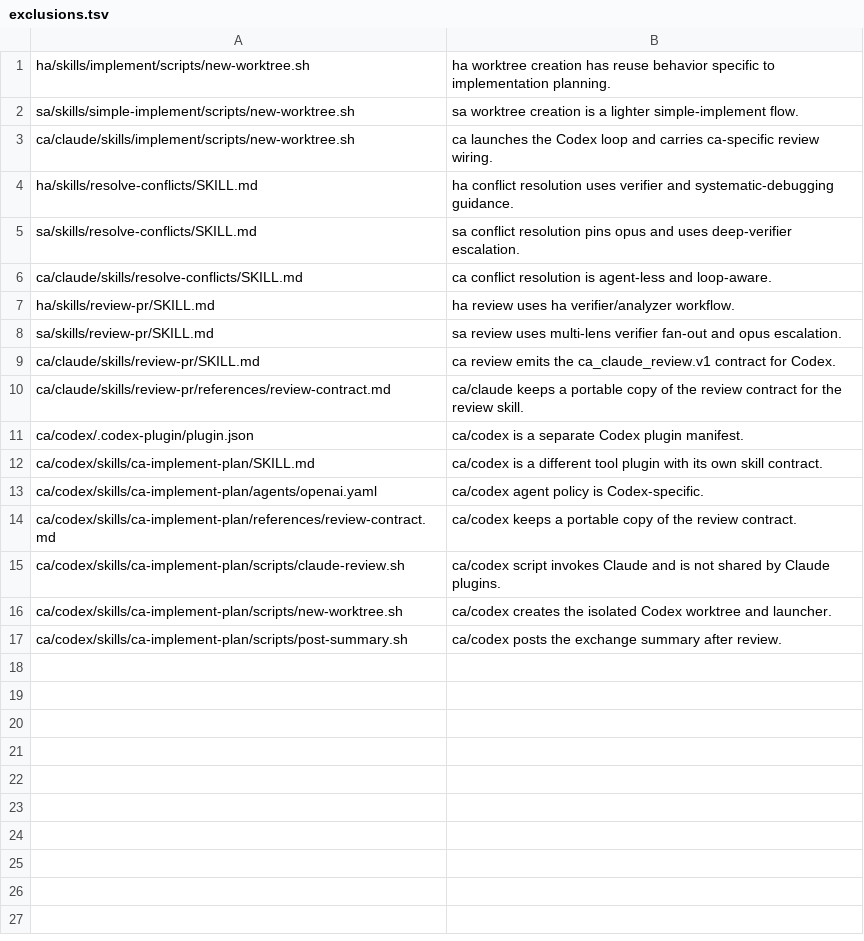
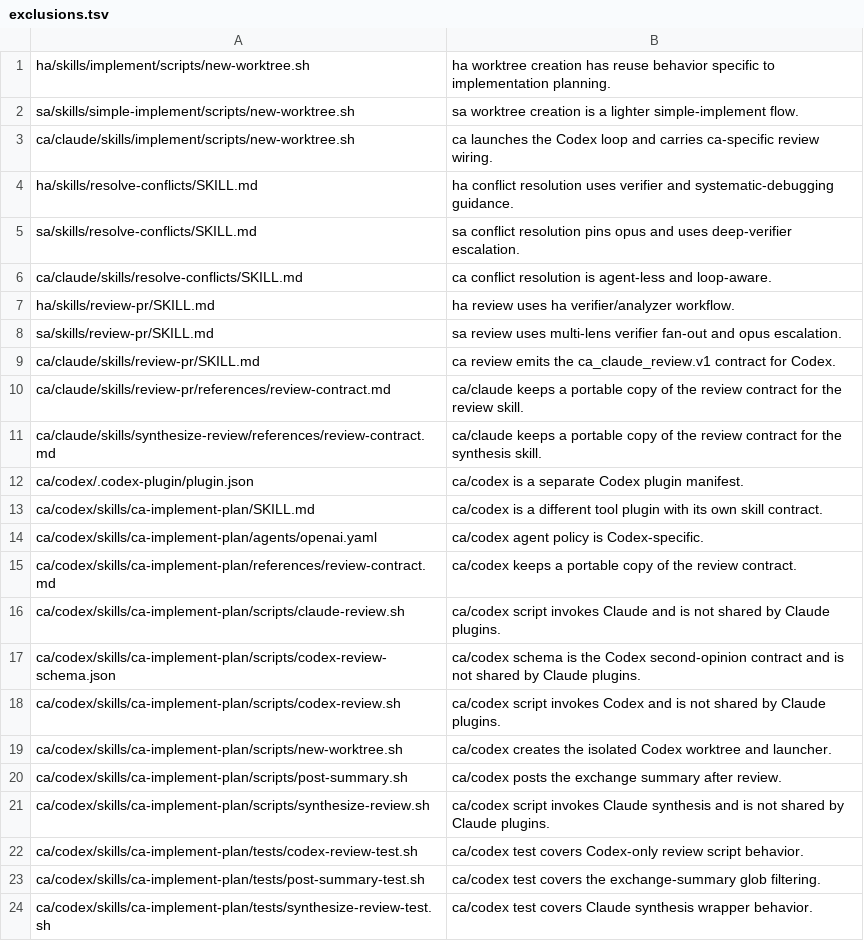
Before and after one commit to ken2403/claude-parallel-dev-plugin, a TSV file: common/exclusions.tsv, drawn as a sheet.

```diff
--- a/common/exclusions.tsv
+++ b/common/exclusions.tsv
@@ -10,2 +10,3 @@ ca/claude/skills/review-pr/SKILL.md	ca review emits the ca_claude_review.v1 cont
 ca/claude/skills/review-pr/references/review-contract.md	ca/claude keeps a portable copy of the review contract for the review skill.
+ca/claude/skills/synthesize-review/references/review-contract.md	ca/claude keeps a portable copy of the review contract for the synthesis skill.
 ca/codex/.codex-plugin/plugin.json	ca/codex is a separate Codex plugin manifest.
@@ -15,3 +16,9 @@ ca/codex/skills/ca-implement-plan/references/review-contract.md	ca/codex keeps a
 ca/codex/skills/ca-implement-plan/scripts/claude-review.sh	ca/codex script invokes Claude and is not shared by Claude plugins.
+ca/codex/skills/ca-implement-plan/scripts/codex-review-schema.json	ca/codex schema is the Codex second-opinion contract and is not shared by Claude plugins.
+ca/codex/skills/ca-implement-plan/scripts/codex-review.sh	ca/codex script invokes Codex and is not shared by Claude plugins.
 ca/codex/skills/ca-implement-plan/scripts/new-worktree.sh	ca/codex creates the isolated Codex worktree and launcher.
 ca/codex/skills/ca-implement-plan/scripts/post-summary.sh	ca/codex posts the exchange summary after review.
+ca/codex/skills/ca-implement-plan/scripts/synthesize-review.sh	ca/codex script invokes Claude synthesis and is not shared by Claude plugins.
+ca/codex/skills/ca-implement-plan/tests/codex-review-test.sh	ca/codex test covers Codex-only review script behavior.
+ca/codex/skills/ca-implement-plan/tests/post-summary-test.sh	ca/codex test covers the exchange-summary glob filtering.
+ca/codex/skills/ca-implement-plan/tests/synthesize-review-test.sh	ca/codex test covers Claude synthesis wrapper behavior.
```
Also changed, not shown: 17 other files.
